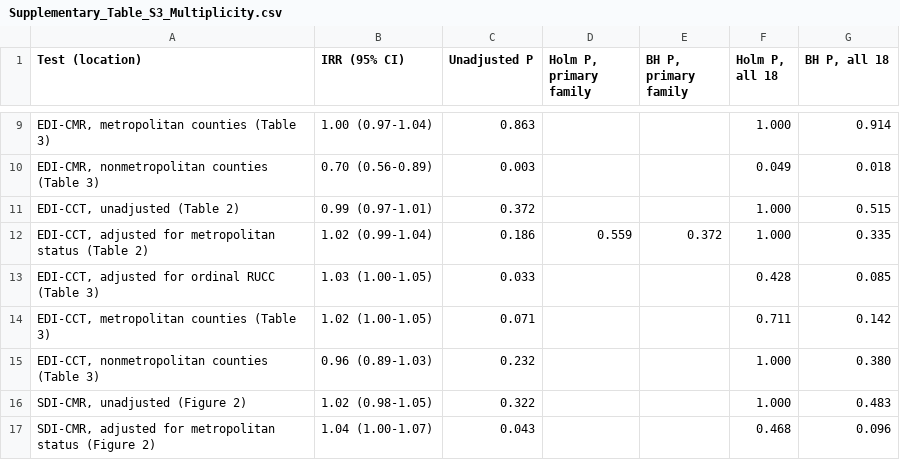
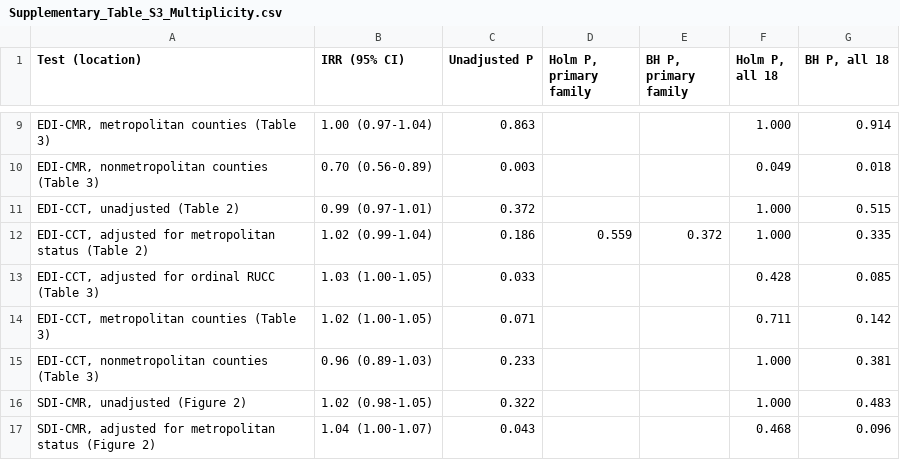
Before and after one commit to abdulrazakucc/geo-spatial-analysis, a CSV file: output/tables/Supplementary_Table_S3_Multiplicity.csv, drawn as a sheet; only a part is shown, gaps mark what is left out.

```diff
--- a/output/tables/Supplementary_Table_S3_Multiplicity.csv
+++ b/output/tables/Supplementary_Table_S3_Multiplicity.csv
@@ -14,3 +14,3 @@
 "EDI-CCT, metropolitan counties (Table 3)",1.02 (1.00-1.05),0.071,,,0.711,0.142
-"EDI-CCT, nonmetropolitan counties (Table 3)",0.96 (0.89-1.03),0.232,,,1.000,0.380
+"EDI-CCT, nonmetropolitan counties (Table 3)",0.96 (0.89-1.03),0.233,,,1.000,0.381
 "SDI-CMR, unadjusted (Figure 2)",1.02 (0.98-1.05),0.322,,,1.000,0.483
```
Also changed, not shown: output/results/comprehensive_model_table.csv, output/results/population_characteristics.csv, 54 other files.
